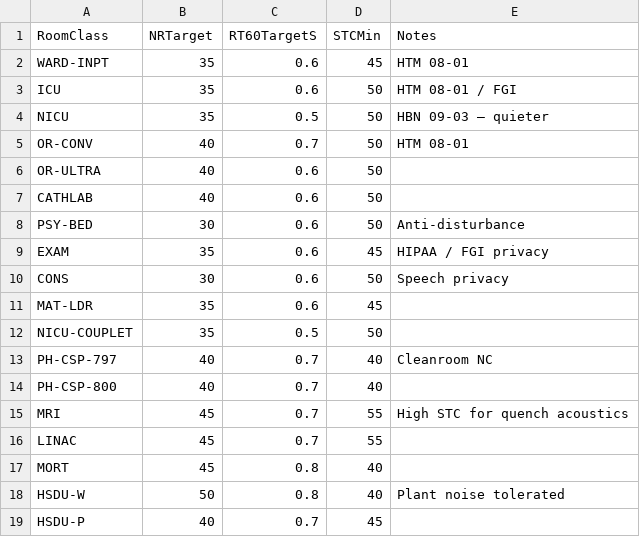
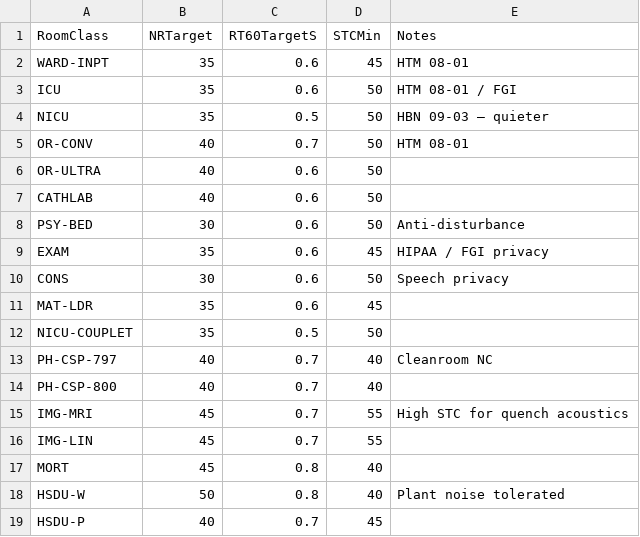
Before and after one commit to beckykyomugisha/STINGTOOLS, a CSV file: StingTools/Data/HEALTHCARE_ACOUSTIC_NR_TARGETS.csv, drawn as a sheet.

```diff
--- a/StingTools/Data/HEALTHCARE_ACOUSTIC_NR_TARGETS.csv
+++ b/StingTools/Data/HEALTHCARE_ACOUSTIC_NR_TARGETS.csv
@@ -14,4 +14,4 @@ PH-CSP-797,40,0.7,40,Cleanroom NC
 PH-CSP-800,40,0.7,40,
-MRI,45,0.7,55,High STC for quench acoustics
-LINAC,45,0.7,55,
+IMG-MRI,45,0.7,55,High STC for quench acoustics
+IMG-LIN,45,0.7,55,
 MORT,45,0.8,40,
```
Also changed, not shown: 17 other files.
